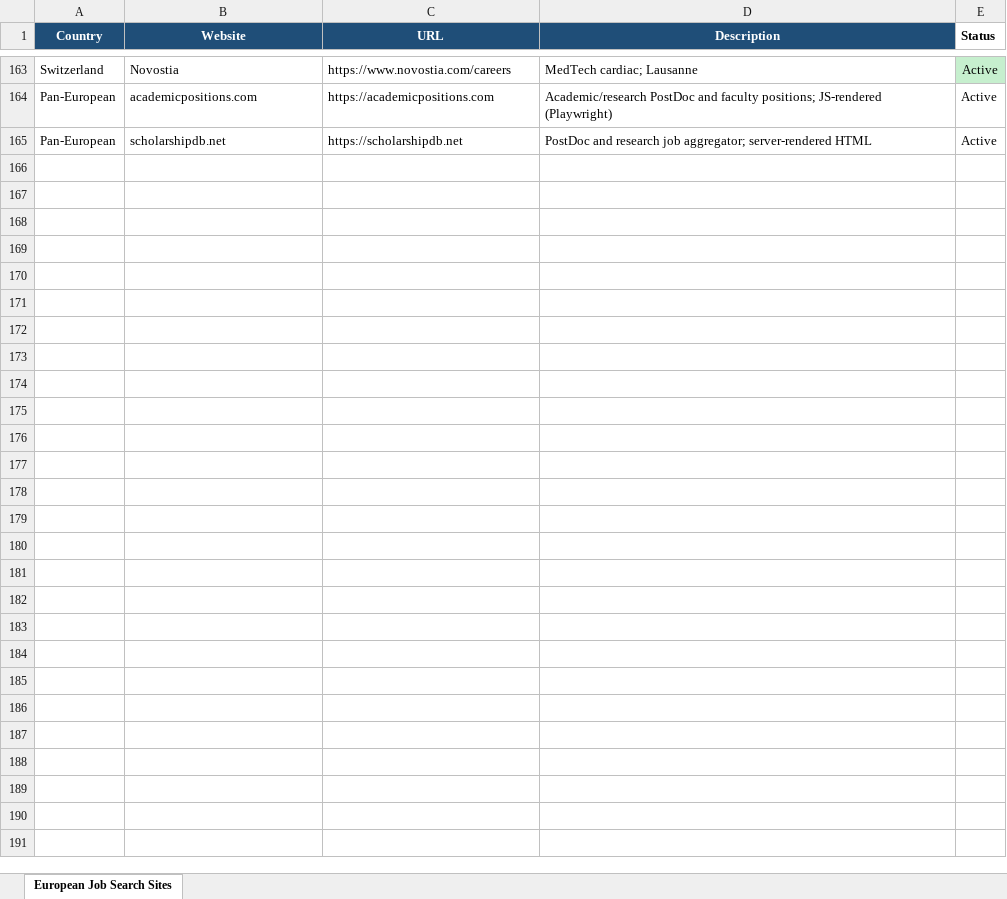
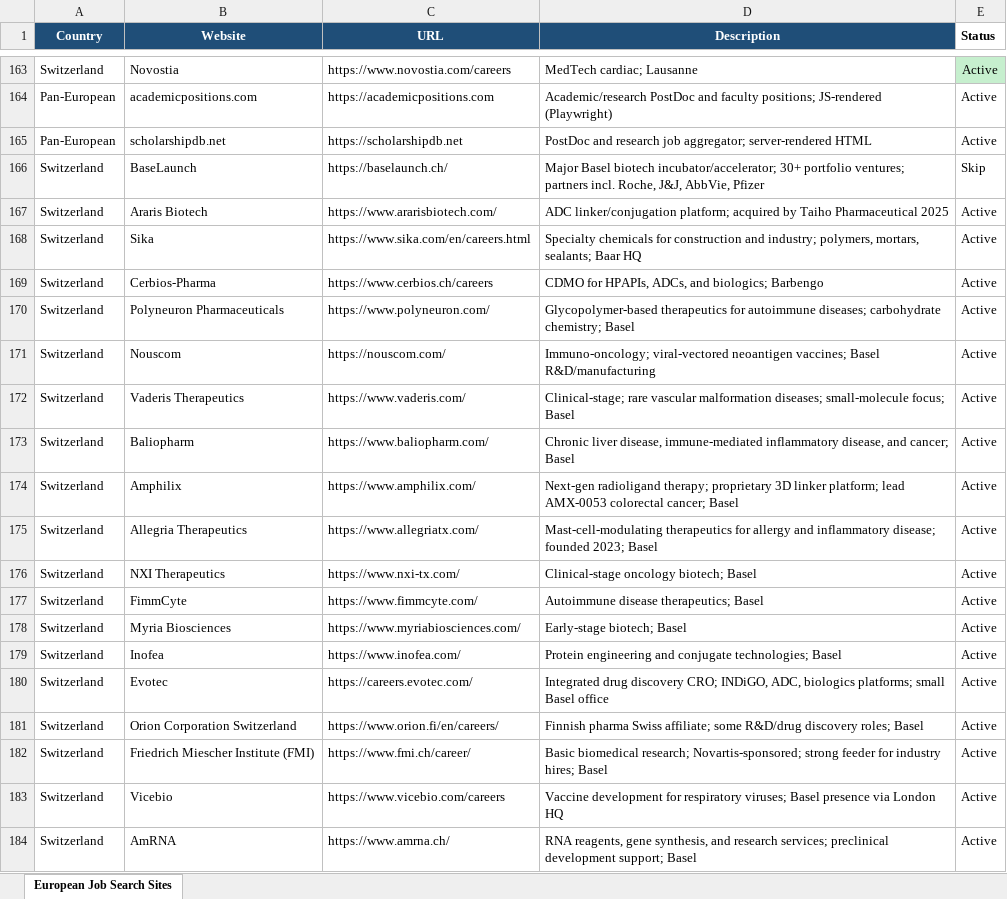
Before and after one commit to dkovari27/Hunty-v1.0, an Excel workbook: European_Job_Search_Websites.xlsx, sheet European Job Search Sites, drawn as a sheet; only a part is shown, gaps mark what is left out; values as stored, in another font and other column widths than the file's, no borders; the diff covers the shown part only; the diff names each change by its address in the sheet, - before the commit and + after, or states it on an @@ line.

```diff
--- a/European_Job_Search_Websites.xlsx (sheet European Job Search Sites)
+++ b/European_Job_Search_Websites.xlsx (sheet European Job Search Sites)
+row 166: Switzerland | BaseLaunch | https://baselaunch.ch/ | Major Basel biotech incubator/accelerator; 30+ portfolio ventures; partners incl. Roche, J&J, AbbVie, Pfizer | Skip
+row 167: Switzerland | Araris Biotech | https://www.ararisbiotech.com/ | ADC linker/conjugation platform; acquired by Taiho Pharmaceutical 2025 | Active
+row 168: Switzerland | Sika | https://www.sika.com/en/careers.html | Specialty chemicals for construction and industry; polymers, mortars, sealants; Baar HQ | Active
+row 169: Switzerland | Cerbios-Pharma | https://www.cerbios.ch/careers | CDMO for HPAPIs, ADCs, and biologics; Barbengo | Active
+row 170: Switzerland | Polyneuron Pharmaceuticals | https://www.polyneuron.com/ | Glycopolymer-based therapeutics for autoimmune diseases; carbohydrate chemistry; Basel | Active
+row 171: Switzerland | Nouscom | https://nouscom.com/ | Immuno-oncology; viral-vectored neoantigen vaccines; Basel R&D/manufacturing | Active
+row 172: Switzerland | Vaderis Therapeutics | https://www.vaderis.com/ | Clinical-stage; rare vascular malformation diseases; small-molecule focus; Basel | Active
+row 173: Switzerland | Baliopharm | https://www.baliopharm.com/ | Chronic liver disease, immune-mediated inflammatory disease, and cancer; Basel | Active
+row 174: Switzerland | Amphilix | https://www.amphilix.com/ | Next-gen radioligand therapy; proprietary 3D linker platform; lead AMX-0053 colorectal cancer; Basel | Active
+row 175: Switzerland | Allegria Therapeutics | https://www.allegriatx.com/ | Mast-cell-modulating therapeutics for allergy and inflammatory disease; founded 2023; Basel | Active
+row 176: Switzerland | NXI Therapeutics | https://www.nxi-tx.com/ | Clinical-stage oncology biotech; Basel | Active
+row 177: Switzerland | FimmCyte | https://www.fimmcyte.com/ | Autoimmune disease therapeutics; Basel | Active
+row 178: Switzerland | Myria Biosciences | https://www.myriabiosciences.com/ | Early-stage biotech; Basel | Active
+row 179: Switzerland | Inofea | https://www.inofea.com/ | Protein engineering and conjugate technologies; Basel | Active
+row 180: Switzerland | Evotec | https://careers.evotec.com/ | Integrated drug discovery CRO; INDiGO, ADC, biologics platforms; small Basel office | Active
+row 181: Switzerland | Orion Corporation Switzerland | https://www.orion.fi/en/careers/ | Finnish pharma Swiss affiliate; some R&D/drug discovery roles; Basel | Active
+row 182: Switzerland | Friedrich Miescher Institute (FMI) | https://www.fmi.ch/career/ | Basic biomedical research; Novartis-sponsored; strong feeder for industry hires; Basel | Active
+row 183: Switzerland | Vicebio | https://www.vicebio.com/careers | Vaccine development for respiratory viruses; Basel presence via London HQ | Active
+row 184: Switzerland | AmRNA | https://www.amrna.ch/ | RNA reagents, gene synthesis, and research services; preclinical development support; Basel | Active
```
Also changed, not shown: 65 added rows elsewhere in this sheet, 1 other file.
